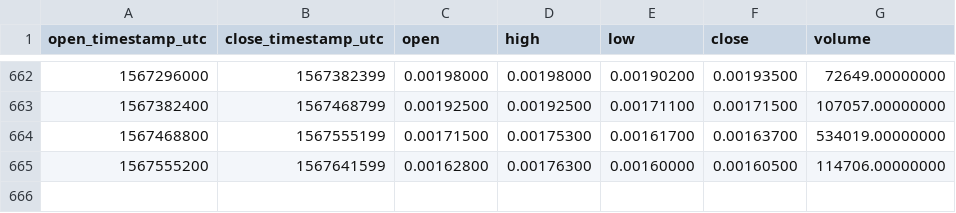
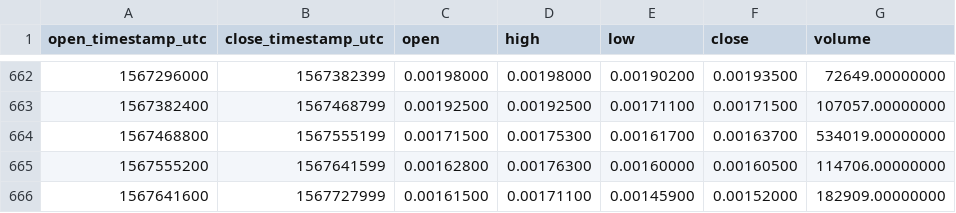
Before and after one commit to cryptobigbro/binance-DLTBNB, a CSV file: binance-DLTBNB-1d.csv, drawn as a sheet; only a part is shown, gaps mark what is left out.

Commit message:
Update OHLCV data.

```diff
--- a/binance-DLTBNB-1d.csv
+++ b/binance-DLTBNB-1d.csv
@@ -665 +665,2 @@ open_timestamp_utc,close_timestamp_utc,open,high,low,close,volume
 1567555200,1567641599,0.00162800,0.00176300,0.00160000,0.00160500,114706.00000000
+1567641600,1567727999,0.00161500,0.00171100,0.00145900,0.00152000,182909.00000000
```
Also changed, not shown: 1 other file.
